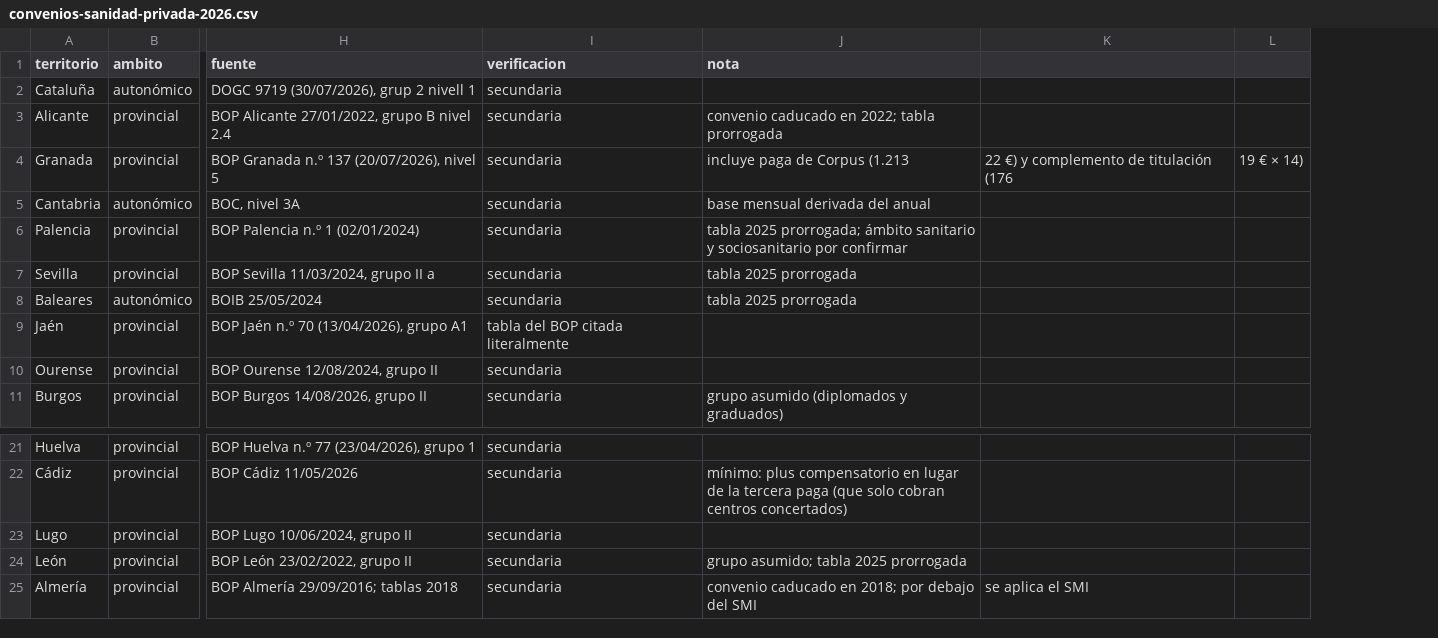
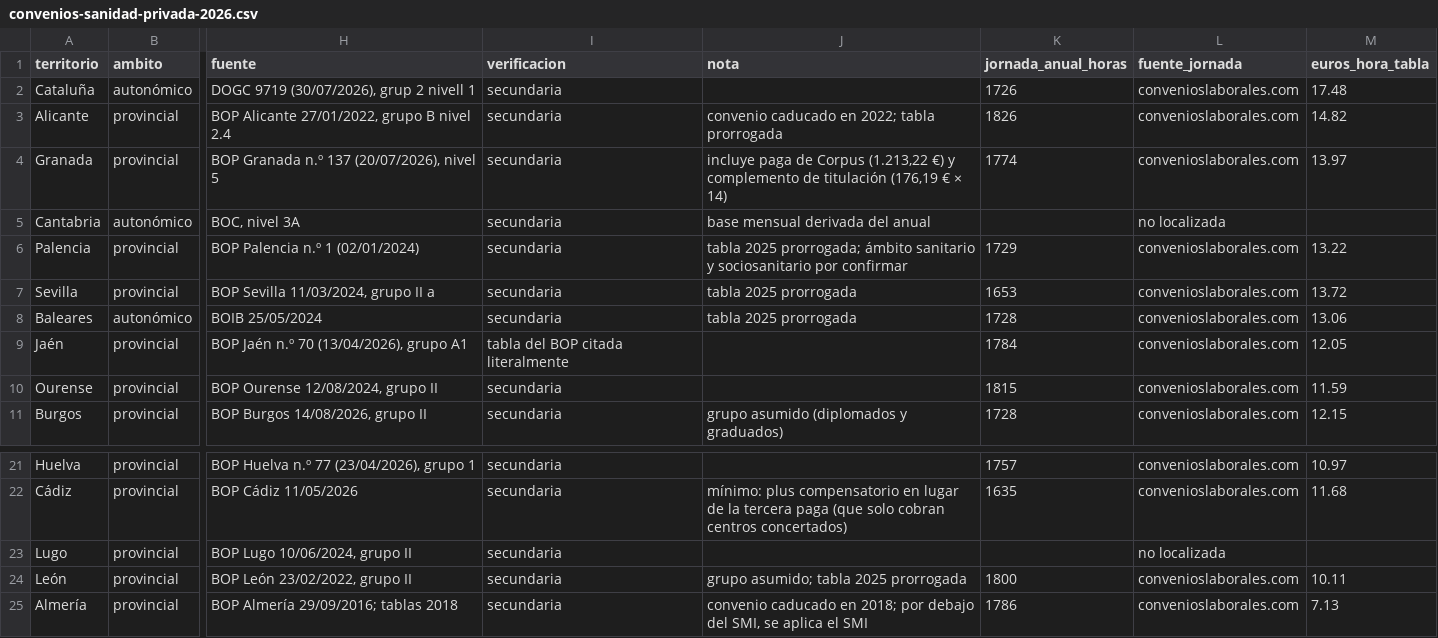
Before and after one commit to drraulferrer/Proyectos, a CSV file: instagram-raulferrer/reel-respuesta-margen/datos/convenios-sanidad-privada-2026.csv, drawn as a sheet; only a part is shown, gaps mark what is left out; removed rows and columns are numbered as before the commit, all else as after; the diff names each change by its address in the sheet, - before the commit and + after, or states it on an @@ line.

```diff
--- a/instagram-raulferrer/reel-respuesta-margen/datos/convenios-sanidad-privada-2026.csv
+++ b/instagram-raulferrer/reel-respuesta-margen/datos/convenios-sanidad-privada-2026.csv
-column K, row 4: 22 €) y complemento de titulación (176; row 25: se aplica el SMI
-column L, row 4: 19 € × 14)
+column K (jornada_anual_horas), rows 2-11: 1726 | 1826 | 1774 |  | 1729 | 1653 | 1728 | 1784 | 1815 | 1728; rows 21-25: 1757 | 1635 |  | 1800 | 1786
+column L (fuente_jornada), rows 2-11: convenioslaborales.com | convenioslaborales.com | convenioslaborales.com | no localizada | convenioslaborales.com | convenioslaborales.com | convenioslaborales.com | convenioslaborales.com | convenioslaborales.com | convenioslaborales.com; rows 21-25: convenioslaborales.com | convenioslaborales.com | no localizada | convenioslaborales.com | convenioslaborales.com
+column M (euros_hora_tabla), rows 2-11: 17.48 | 14.82 | 13.97 |  | 13.22 | 13.72 | 13.06 | 12.05 | 11.59 | 12.15; rows 21-25: 10.97 | 11.68 |  | 10.11 | 7.13
-J4 (nota): …de Corpus (1.213
+J4 (nota): …de Corpus (1.213,22 €) y complemento de titulación (176,19 € × 14)
-J25 (nota): …debajo del SMI
+J25 (nota): …debajo del SMI, se aplica el SMI
```
